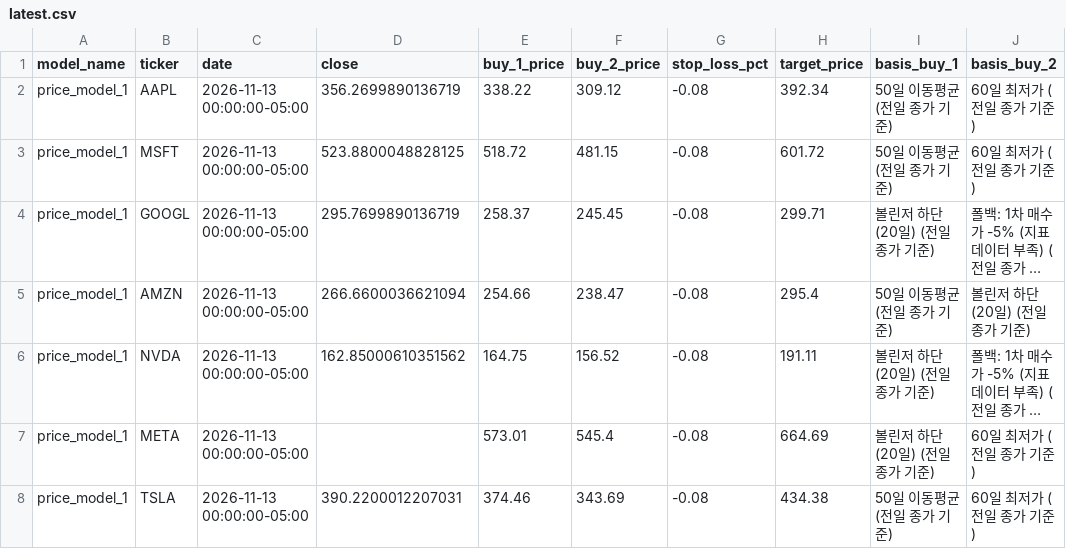
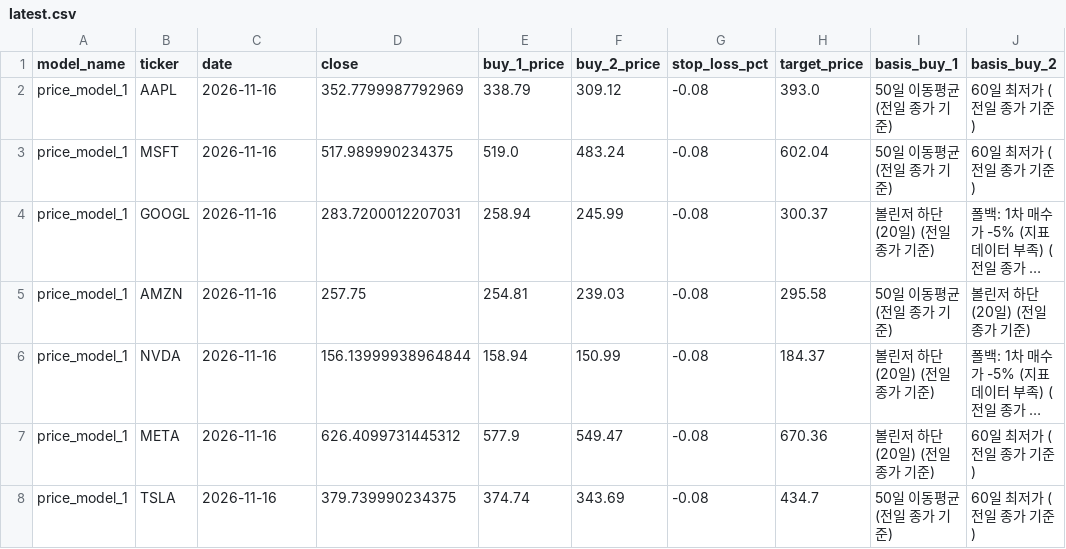
Before and after one commit to Hyunwoo-Ml/trading-strategy-lab, a CSV file: data/sw1/price_criteria/price_model_1/latest.csv, drawn as a sheet; only a part is shown; long unchanged cells end in …; the diff names each change by its address in the sheet, - before the commit and + after, or states it on an @@ line.

```diff
--- a/data/sw1/price_criteria/price_model_1/latest.csv
+++ b/data/sw1/price_criteria/price_model_1/latest.csv
-C2:C8 (date): 2026-11-13 00:00:00-05:00
+C2:C8 (date): 2026-11-16
-D2 (close): 356.2699890136719
+D2 (close): 352.7799987792969
-E2 (buy_1_price): 338.22
+E2 (buy_1_price): 338.79
-H2 (target_price): 392.34
+H2 (target_price): 393.0
-D3 (close): 523.8800048828125
+D3 (close): 517.989990234375
-E3 (buy_1_price): 518.72
+E3 (buy_1_price): 519.0
-F3 (buy_2_price): 481.15
+F3 (buy_2_price): 483.24
-H3 (target_price): 601.72
+H3 (target_price): 602.04
-D4 (close): 295.7699890136719
+D4 (close): 283.7200012207031
-E4 (buy_1_price): 258.37
+E4 (buy_1_price): 258.94
-F4 (buy_2_price): 245.45
+F4 (buy_2_price): 245.99
-H4 (target_price): 299.71
+H4 (target_price): 300.37
-D5 (close): 266.6600036621094
+D5 (close): 257.75
-E5 (buy_1_price): 254.66
+E5 (buy_1_price): 254.81
-F5 (buy_2_price): 238.47
+F5 (buy_2_price): 239.03
-H5 (target_price): 295.4
+H5 (target_price): 295.58
-D6 (close): 162.85000610351562
+D6 (close): 156.13999938964844
-E6 (buy_1_price): 164.75
+E6 (buy_1_price): 158.94
-F6 (buy_2_price): 156.52
+F6 (buy_2_price): 150.99
-H6 (target_price): 191.11
+H6 (target_price): 184.37
-D7 (close): (empty)
+D7 (close): 626.4099731445312
-E7 (buy_1_price): 573.01
+E7 (buy_1_price): 577.9
-F7 (buy_2_price): 545.4
+F7 (buy_2_price): 549.47
-H7 (target_price): 664.69
+H7 (target_price): 670.36
-D8 (close): 390.2200012207031
+D8 (close): 379.739990234375
-E8 (buy_1_price): 374.46
+E8 (buy_1_price): 374.74
-H8 (target_price): 434.38
+H8 (target_price): 434.7
```
Also changed, not shown: data/indicators/META.csv, data/signals/history.csv, 20 other files.
